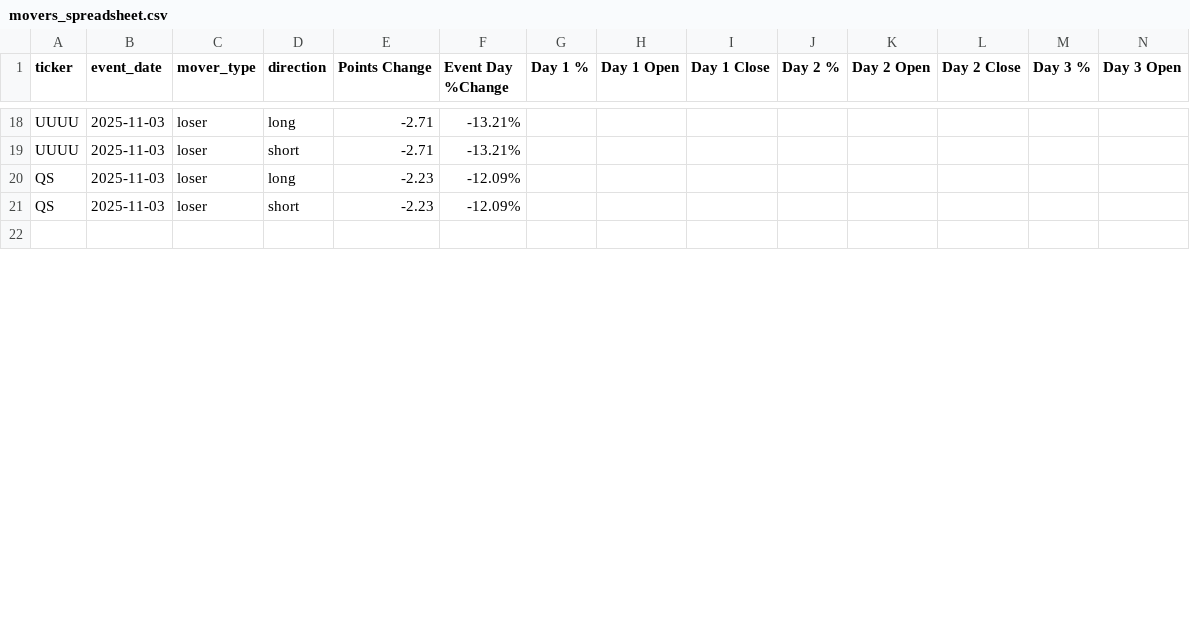
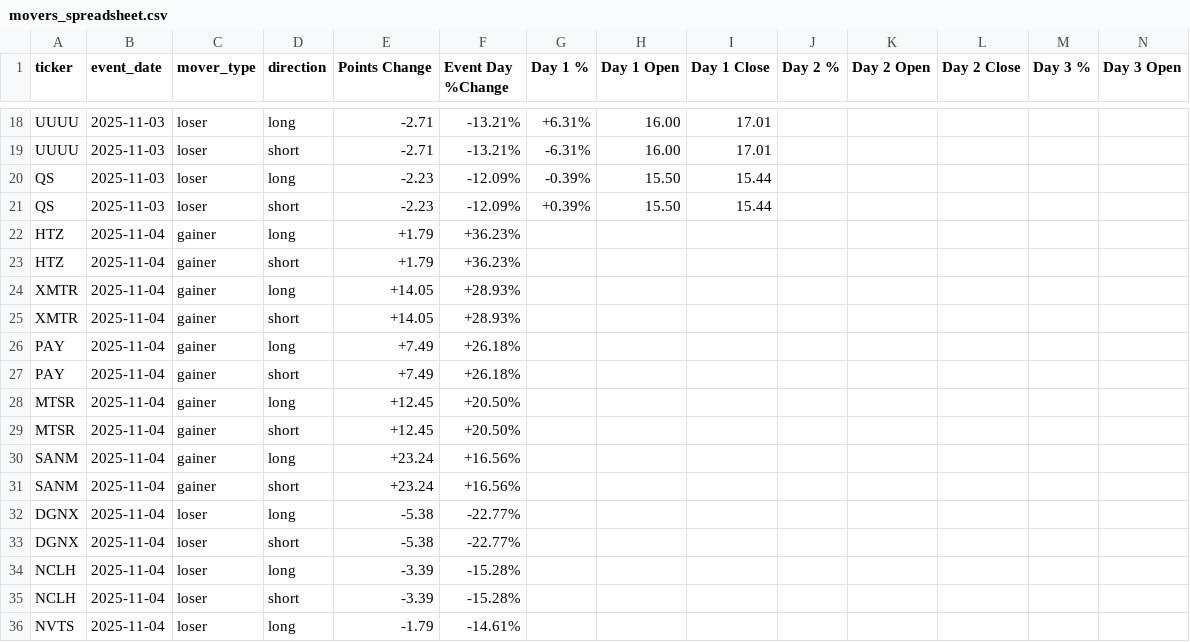
Before and after one commit to OliLi123456789/tradingbot, a CSV file: movers_spreadsheet.csv, drawn as a sheet; only a part is shown, gaps mark what is left out; the shorter side is filled out with more unchanged rows; rows hold the shown columns only; the diff covers the shown part only; the diff names each change by its address in the sheet, - before the commit and + after, or states it on an @@ line.

```diff
--- a/movers_spreadsheet.csv
+++ b/movers_spreadsheet.csv
-G18 (Day 1 %): (empty)
+G18 (Day 1 %): +6.31%
-H18:H19 (Day 1 Open): (empty)
+H18:H19 (Day 1 Open): 16.00
-I18:I19 (Day 1 Close): (empty)
+I18:I19 (Day 1 Close): 17.01
-G19 (Day 1 %): (empty)
+G19 (Day 1 %): -6.31%
-G20 (Day 1 %): (empty)
+G20 (Day 1 %): -0.39%
-H20:H21 (Day 1 Open): (empty)
+H20:H21 (Day 1 Open): 15.50
-I20:I21 (Day 1 Close): (empty)
+I20:I21 (Day 1 Close): 15.44
-G21 (Day 1 %): (empty)
+G21 (Day 1 %): +0.39%
+row 22: HTZ | 2025-11-04 | gainer | long | +1.79 | +36.23%
+row 23: HTZ | 2025-11-04 | gainer | short | +1.79 | +36.23%
+row 24: XMTR | 2025-11-04 | gainer | long | +14.05 | +28.93%
+row 25: XMTR | 2025-11-04 | gainer | short | +14.05 | +28.93%
+row 26: PAY | 2025-11-04 | gainer | long | +7.49 | +26.18%
+row 27: PAY | 2025-11-04 | gainer | short | +7.49 | +26.18%
+row 28: MTSR | 2025-11-04 | gainer | long | +12.45 | +20.50%
+row 29: MTSR | 2025-11-04 | gainer | short | +12.45 | +20.50%
+row 30: SANM | 2025-11-04 | gainer | long | +23.24 | +16.56%
+row 31: SANM | 2025-11-04 | gainer | short | +23.24 | +16.56%
+row 32: DGNX | 2025-11-04 | loser | long | -5.38 | -22.77%
+row 33: DGNX | 2025-11-04 | loser | short | -5.38 | -22.77%
+row 34: NCLH | 2025-11-04 | loser | long | -3.39 | -15.28%
+row 35: NCLH | 2025-11-04 | loser | short | -3.39 | -15.28%
+row 36: NVTS | 2025-11-04 | loser | long | -1.79 | -14.61%
```
Also changed, not shown: 5 added rows and 60 edited cells elsewhere in this file, 2 other files.
